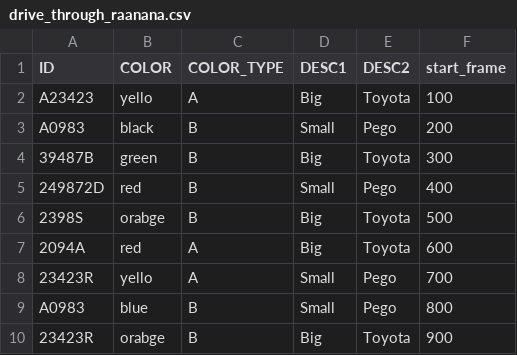
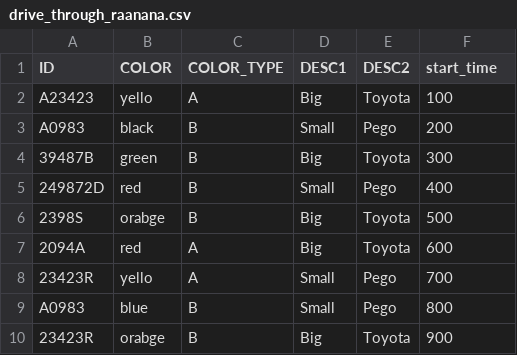
Before and after one commit to zvi-man/AIUtils, a CSV file: GUIs/st_video_info_viewer/drive_through_raanana.csv, drawn as a sheet.

```diff
--- a/GUIs/st_video_info_viewer/drive_through_raanana.csv
+++ b/GUIs/st_video_info_viewer/drive_through_raanana.csv
@@ -1,2 +1,2 @@
-ID,COLOR,COLOR_TYPE,DESC1,DESC2,start_frame
+ID,COLOR,COLOR_TYPE,DESC1,DESC2,start_time
 A23423,yello,A,Big,Toyota,100
```
Also changed, not shown: 1 other file.
